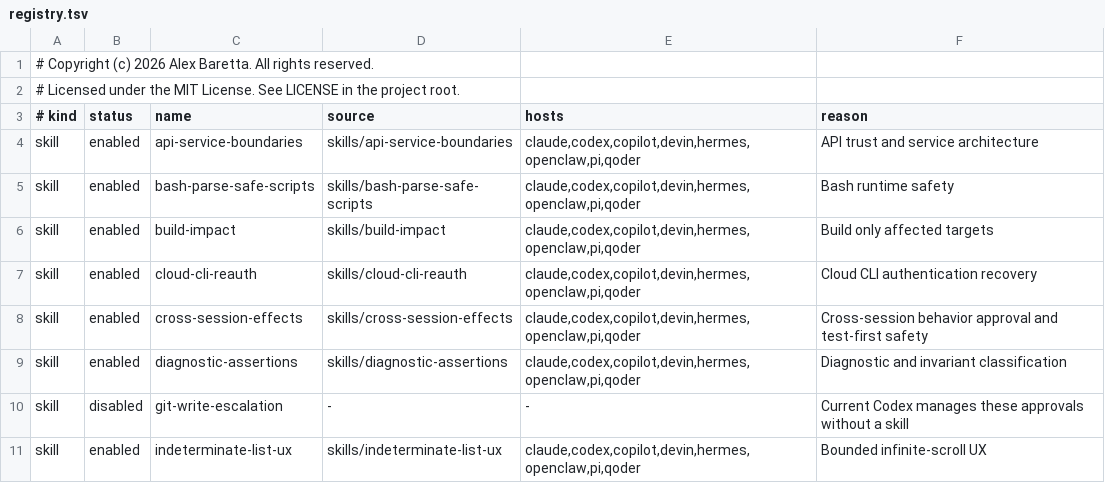
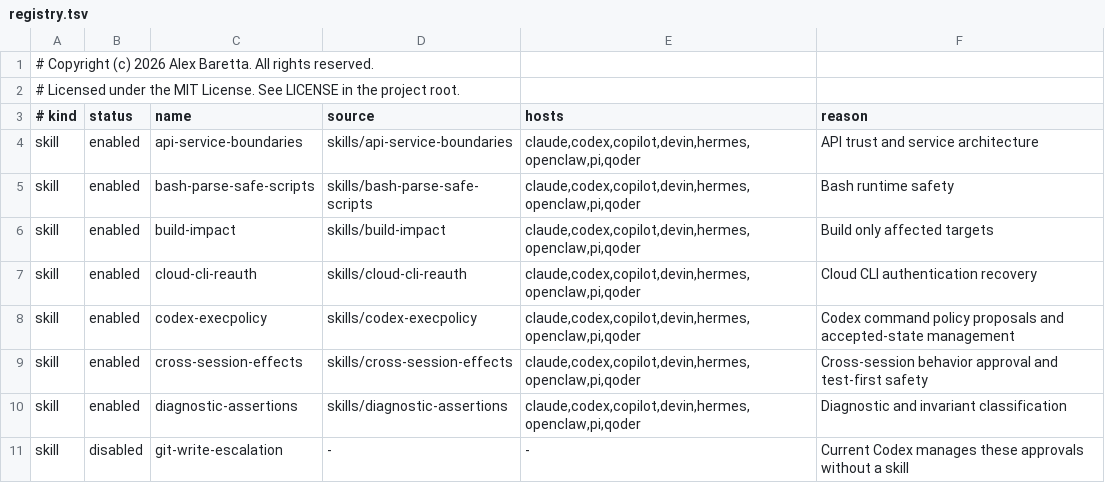
Before and after one commit to alexbaretta/ponytail, a TSV file: registry.tsv, drawn as a sheet; only a part is shown; the shorter side is filled out with more unchanged rows; the diff names each change by its address in the sheet, - before the commit and + after, or states it on an @@ line.

```diff
--- a/registry.tsv
+++ b/registry.tsv
+row 8: skill | enabled | codex-execpolicy | skills/codex-execpolicy | claude,codex,copilot,devin,hermes,openclaw,pi,qoder | Codex command policy proposals and accepted-state management
```
Also changed, not shown: 28 other files.
